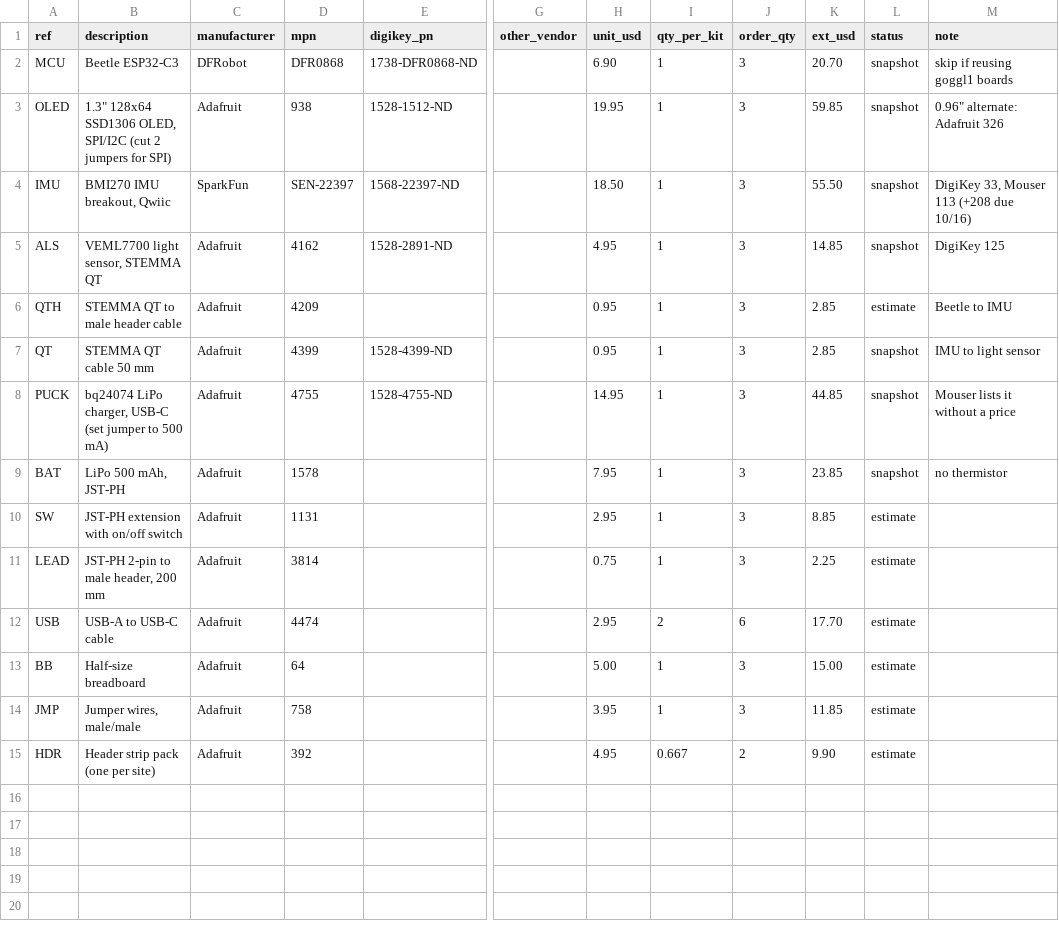
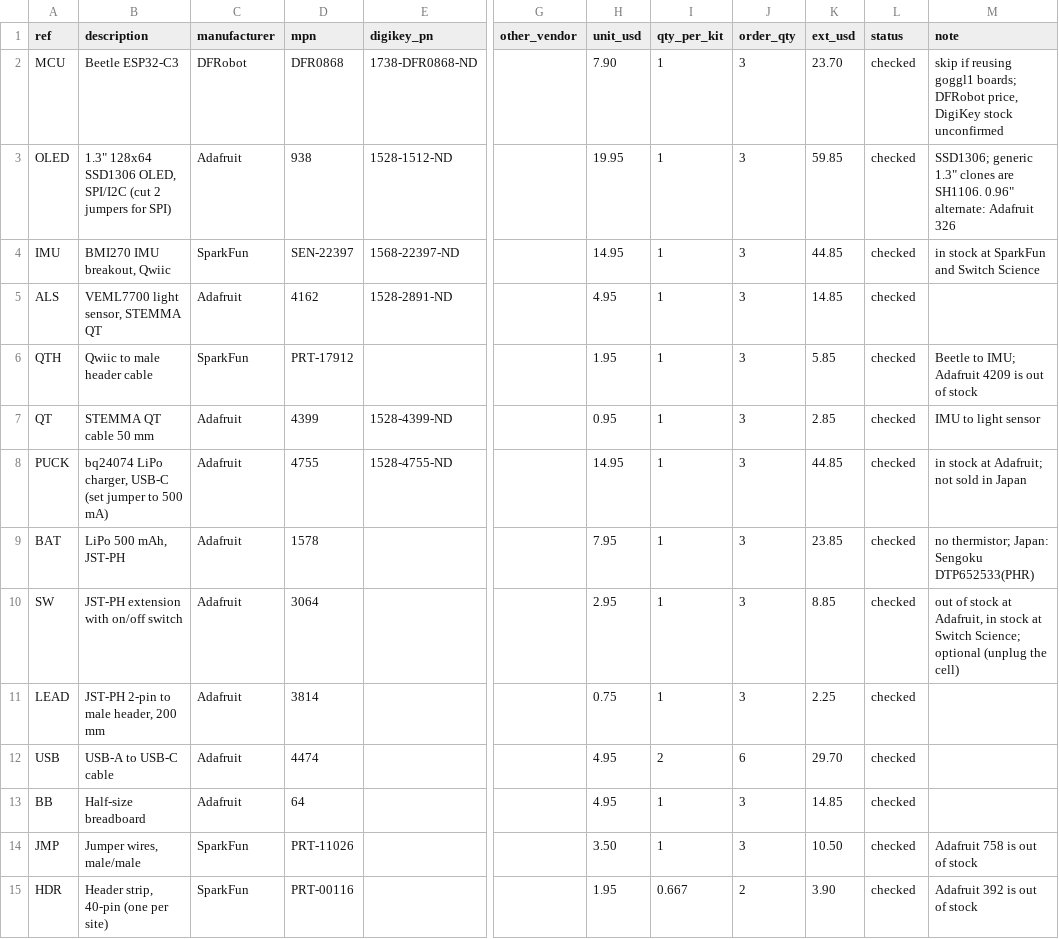
Before and after one commit to IoTone/OpenWR, a CSV file: projects/prototypes/Hiroglass_REV1/bom/bench-a-beetle.csv, drawn as a sheet; only a part is shown, gaps mark what is left out; the diff names each change by its address in the sheet, - before the commit and + after, or states it on an @@ line.

```diff
--- a/projects/prototypes/Hiroglass_REV1/bom/bench-a-beetle.csv
+++ b/projects/prototypes/Hiroglass_REV1/bom/bench-a-beetle.csv
-H2 (unit_usd): 6.90
+H2 (unit_usd): 7.90
-K2 (ext_usd): 20.70
+K2 (ext_usd): 23.70
-L2:L5 (status): snapshot
+L2:L5 (status): checked
-M2 (note): …reusing goggl1 boards
+M2 (note): …reusing goggl1 boards; DFRobot price, DigiKey stock unconfirmed
-M3 (note): 0.96" alternate:…
+M3 (note): SSD1306; generic 1.3" clones are SH1106. 0.96" alternate:…
-H4 (unit_usd): 18.50
+H4 (unit_usd): 14.95
-K4 (ext_usd): 55.50
+K4 (ext_usd): 44.85
-M4 (note): DigiKey 33, Mouser 113 (+208 due 10/16)
+M4 (note): in stock at SparkFun and Switch Science
-M5 (note): DigiKey 125
+M5 (note): (empty)
-B6 (description): STEMMA QT to male header cable
+B6 (description): Qwiic to male header cable
-C6 (manufacturer): Adafruit
+C6 (manufacturer): SparkFun
-D6 (mpn): 4209
+D6 (mpn): PRT-17912
-H6 (unit_usd): 0.95
+H6 (unit_usd): 1.95
-K6 (ext_usd): 2.85
+K6 (ext_usd): 5.85
-L6 (status): estimate
+L6 (status): checked
-M6 (note): Beetle to IMU
+M6 (note): Beetle to IMU; Adafruit 4209 is out of stock
-L7:L9 (status): snapshot
+L7:L9 (status): checked
-M8 (note): Mouser lists it without a price
+M8 (note): in stock at Adafruit; not sold in Japan
-M9 (note): no thermistor
+M9 (note): no thermistor; Japan: Sengoku DTP652533(PHR)
-D10 (mpn): 1131
+D10 (mpn): 3064
-L10:L15 (status): estimate
+L10:L15 (status): checked
-M10 (note): (empty)
+M10 (note): out of stock at Adafruit, in stock at Switch Science; optional (unplug the cell)
-H12 (unit_usd): 2.95
+H12 (unit_usd): 4.95
-K12 (ext_usd): 17.70
+K12 (ext_usd): 29.70
-H13 (unit_usd): 5.00
+H13 (unit_usd): 4.95
-K13 (ext_usd): 15.00
+K13 (ext_usd): 14.85
-C14:C15 (manufacturer): Adafruit
+C14:C15 (manufacturer): SparkFun
-D14 (mpn): 758
+D14 (mpn): PRT-11026
-H14 (unit_usd): 3.95
+H14 (unit_usd): 3.50
-K14 (ext_usd): 11.85
+K14 (ext_usd): 10.50
-M14 (note): (empty)
+M14 (note): Adafruit 758 is out of stock
-B15 (description): Header strip pack (one per site)
+B15 (description): Header strip, 40-pin (one per site)
-D15 (mpn): 392
+D15 (mpn): PRT-00116
-H15 (unit_usd): 4.95
+H15 (unit_usd): 1.95
-K15 (ext_usd): 9.90
+K15 (ext_usd): 3.90
-M15 (note): (empty)
+M15 (note): Adafruit 392 is out of stock
```
Also changed, not shown: projects/prototypes/Hiroglass_REV1/bom/bench-b-qtpy.csv, projects/prototypes/Hiroglass_REV1/bom/concept4-microoled.csv, 54 other files.
